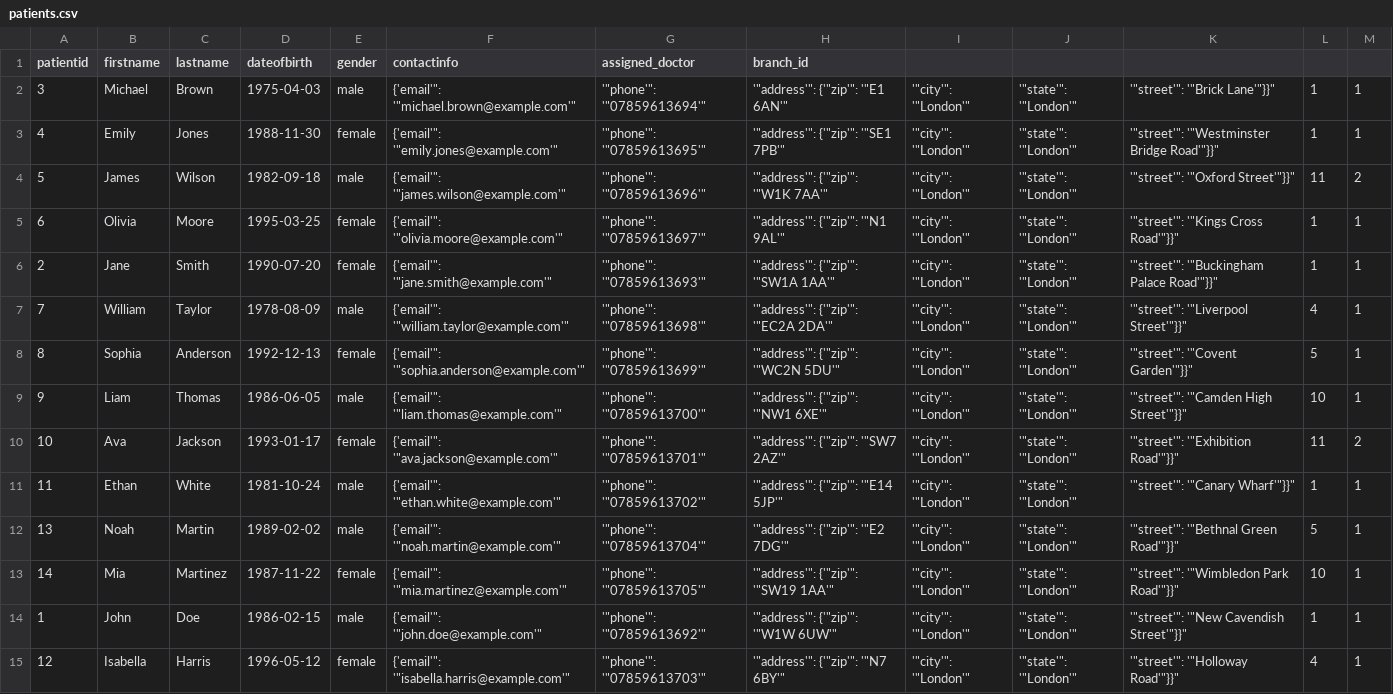
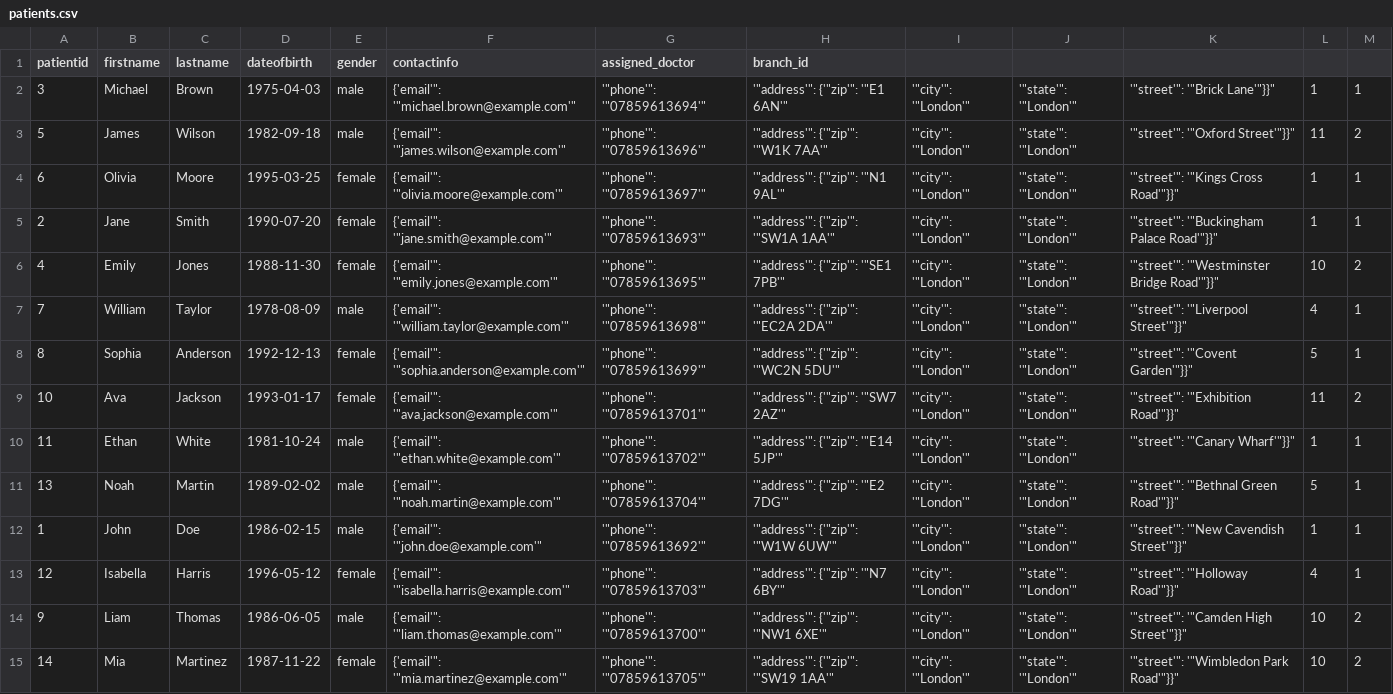
Before and after one commit to 1131tariq/Chiro360, a CSV file: Server/dummyData/patients.csv, drawn as a sheet.

```diff
--- a/Server/dummyData/patients.csv
+++ b/Server/dummyData/patients.csv
@@ -2,3 +2,2 @@ patientid,firstname,lastname,dateofbirth,gender,contactinfo,assigned_doctor,bran
 3,Michael,Brown,1975-04-03,male,"{'"email'": '"michael.brown@example.com'", '"phone'": '"07859613694'", '"address'": {'"zip'": '"E1 6AN'", '"city'": '"London'", '"state'": '"London'", '"street'": '"Brick Lane'"}}",1,1
-4,Emily,Jones,1988-11-30,female,"{'"email'": '"emily.jones@example.com'", '"phone'": '"07859613695'", '"address'": {'"zip'": '"SE1 7PB'", '"city'": '"London'", '"state'": '"London'", '"street'": '"Westminster Bridge Road'"}}",1,1
 5,James,Wilson,1982-09-18,male,"{'"email'": '"james.wilson@example.com'", '"phone'": '"07859613696'", '"address'": {'"zip'": '"W1K 7AA'", '"city'": '"London'", '"state'": '"London'", '"street'": '"Oxford Street'"}}",11,2
@@ -6,5 +5,5 @@ patientid,firstname,lastname,dateofbirth,gender,contactinfo,assigned_doctor,bran
 2,Jane,Smith,1990-07-20,female,"{'"email'": '"jane.smith@example.com'", '"phone'": '"07859613693'", '"address'": {'"zip'": '"SW1A 1AA'", '"city'": '"London'", '"state'": '"London'", '"street'": '"Buckingham Palace Road'"}}",1,1
+4,Emily,Jones,1988-11-30,female,"{'"email'": '"emily.jones@example.com'", '"phone'": '"07859613695'", '"address'": {'"zip'": '"SE1 7PB'", '"city'": '"London'", '"state'": '"London'", '"street'": '"Westminster Bridge Road'"}}",10,2
 7,William,Taylor,1978-08-09,male,"{'"email'": '"william.taylor@example.com'", '"phone'": '"07859613698'", '"address'": {'"zip'": '"EC2A 2DA'", '"city'": '"London'", '"state'": '"London'", '"street'": '"Liverpool Street'"}}",4,1
 8,Sophia,Anderson,1992-12-13,female,"{'"email'": '"sophia.anderson@example.com'", '"phone'": '"07859613699'", '"address'": {'"zip'": '"WC2N 5DU'", '"city'": '"London'", '"state'": '"London'", '"street'": '"Covent Garden'"}}",5,1
-9,Liam,Thomas,1986-06-05,male,"{'"email'": '"liam.thomas@example.com'", '"phone'": '"07859613700'", '"address'": {'"zip'": '"NW1 6XE'", '"city'": '"London'", '"state'": '"London'", '"street'": '"Camden High Street'"}}",10,1
 10,Ava,Jackson,1993-01-17,female,"{'"email'": '"ava.jackson@example.com'", '"phone'": '"07859613701'", '"address'": {'"zip'": '"SW7 2AZ'", '"city'": '"London'", '"state'": '"London'", '"street'": '"Exhibition Road'"}}",11,2
@@ -12,4 +11,5 @@ patientid,firstname,lastname,dateofbirth,gender,contactinfo,assigned_doctor,bran
 13,Noah,Martin,1989-02-02,male,"{'"email'": '"noah.martin@example.com'", '"phone'": '"07859613704'", '"address'": {'"zip'": '"E2 7DG'", '"city'": '"London'", '"state'": '"London'", '"street'": '"Bethnal Green Road'"}}",5,1
-14,Mia,Martinez,1987-11-22,female,"{'"email'": '"mia.martinez@example.com'", '"phone'": '"07859613705'", '"address'": {'"zip'": '"SW19 1AA'", '"city'": '"London'", '"state'": '"London'", '"street'": '"Wimbledon Park Road'"}}",10,1
 1,John,Doe,1986-02-15,male,"{'"email'": '"john.doe@example.com'", '"phone'": '"07859613692'", '"address'": {'"zip'": '"W1W 6UW'", '"city'": '"London'", '"state'": '"London'", '"street'": '"New Cavendish Street'"}}",1,1
 12,Isabella,Harris,1996-05-12,female,"{'"email'": '"isabella.harris@example.com'", '"phone'": '"07859613703'", '"address'": {'"zip'": '"N7 6BY'", '"city'": '"London'", '"state'": '"London'", '"street'": '"Holloway Road'"}}",4,1
+9,Liam,Thomas,1986-06-05,male,"{'"email'": '"liam.thomas@example.com'", '"phone'": '"07859613700'", '"address'": {'"zip'": '"NW1 6XE'", '"city'": '"London'", '"state'": '"London'", '"street'": '"Camden High Street'"}}",10,2
+14,Mia,Martinez,1987-11-22,female,"{'"email'": '"mia.martinez@example.com'", '"phone'": '"07859613705'", '"address'": {'"zip'": '"SW19 1AA'", '"city'": '"London'", '"state'": '"London'", '"street'": '"Wimbledon Park Road'"}}",10,2
```
Also changed, not shown: Server/dummyData/appointments.csv, Server/dummyData/soaps.csv, 6 other files.
